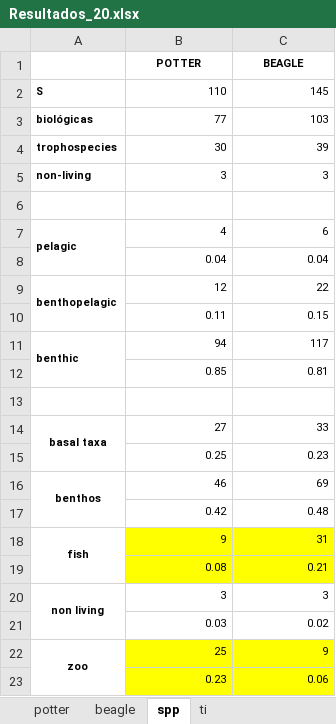
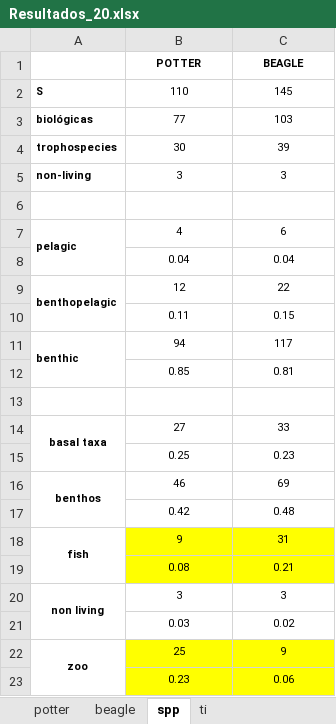
Before and after one commit to 123iamela/foodweb-comparison, an Excel workbook: 2020/Figures/Resultados_20.xlsx, sheet spp, drawn as a sheet; values as stored, in another font and other column widths than the file's, no borders; the diff names each change by its address in the sheet, - before the commit and + after, or states it on an @@ line.

```diff
--- a/2020/Figures/Resultados_20.xlsx (sheet spp)
+++ b/2020/Figures/Resultados_20.xlsx (sheet spp)
-B2:C5 alignment: right
+B2:C5 alignment: center
-B7:C12 alignment: right
+B7:C12 alignment: center
-B14:C23 alignment: right
+B14:C23 alignment: center
```
Also changed, not shown: 13 other files.
